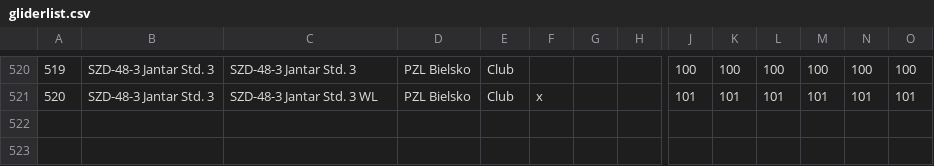
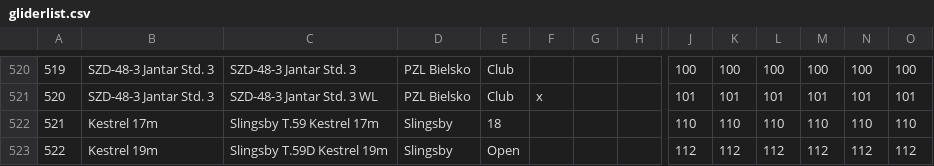
Before and after one commit to weglide/GliderList, a CSV file: gliderlist.csv, drawn as a sheet; only a part is shown, gaps mark what is left out; rows hold the shown columns only; the diff names each change by its address in the sheet, - before the commit and + after, or states it on an @@ line.

Commit message:
Add Slingsby T.59 Kestrel 17m and 19m

```diff
--- a/gliderlist.csv
+++ b/gliderlist.csv
+row 522: 521 | Kestrel 17m | Slingsby T.59 Kestrel 17m | Slingsby | 18 |  |  |  | 110 | 110 | 110 | 110 | 110 | 110
+row 523: 522 | Kestrel 19m | Slingsby T.59D Kestrel 19m | Slingsby | Open |  |  |  | 112 | 112 | 112 | 112 | 112 | 112
```
